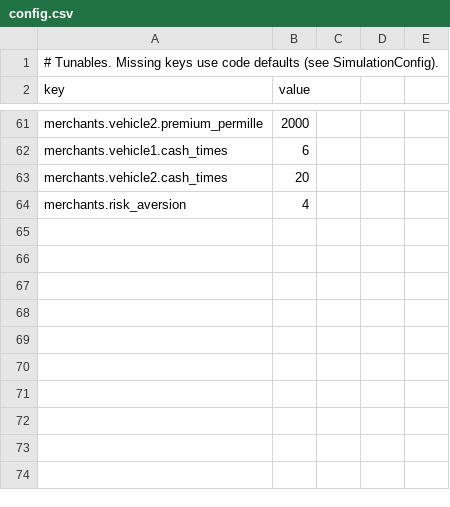
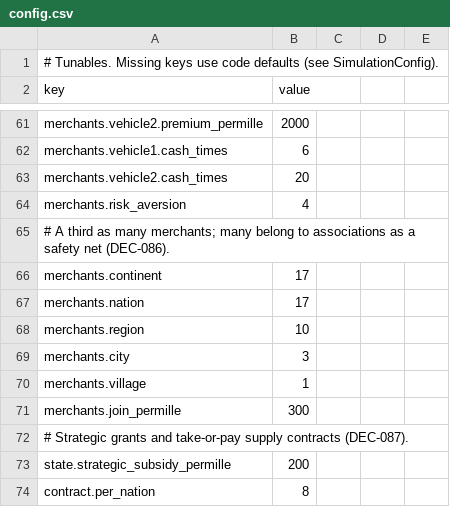
Before and after one commit to Semel-0421/Fantasy-Economic-Simulator, a CSV file: Assets/StreamingAssets/Data/config.csv, drawn as a sheet; only a part is shown, gaps mark what is left out; the diff names each change by its address in the sheet, - before the commit and + after, or states it on an @@ line.

```diff
--- a/Assets/StreamingAssets/Data/config.csv
+++ b/Assets/StreamingAssets/Data/config.csv
+row 65: # A third as many merchants; many belong to associations as a safety net (DEC-086).
+row 66: merchants.continent | 17
+row 67: merchants.nation | 17
+row 68: merchants.region | 10
+row 69: merchants.city | 3
+row 70: merchants.village | 1
+row 71: merchants.join_permille | 300
+row 72: # Strategic grants and take-or-pay supply contracts (DEC-087).
+row 73: state.strategic_subsidy_permille | 200
+row 74: contract.per_nation | 8
```
Also changed, not shown: Assets/StreamingAssets/Data/facilities.csv, 19 other files.
